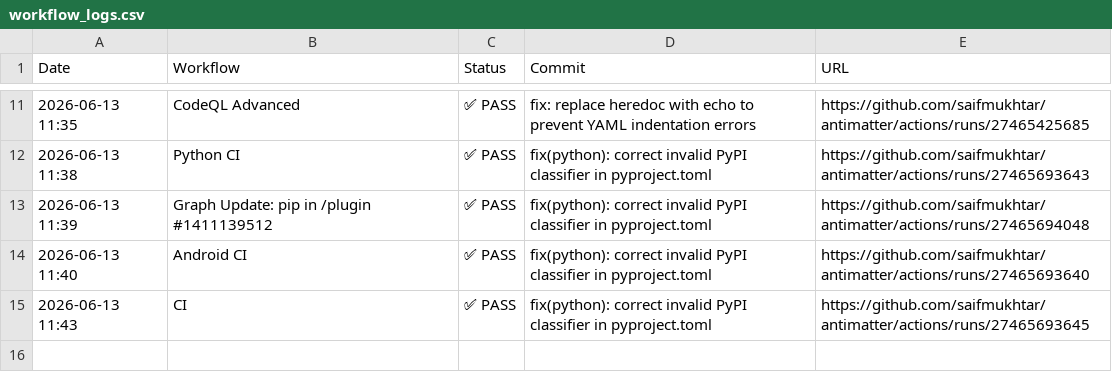
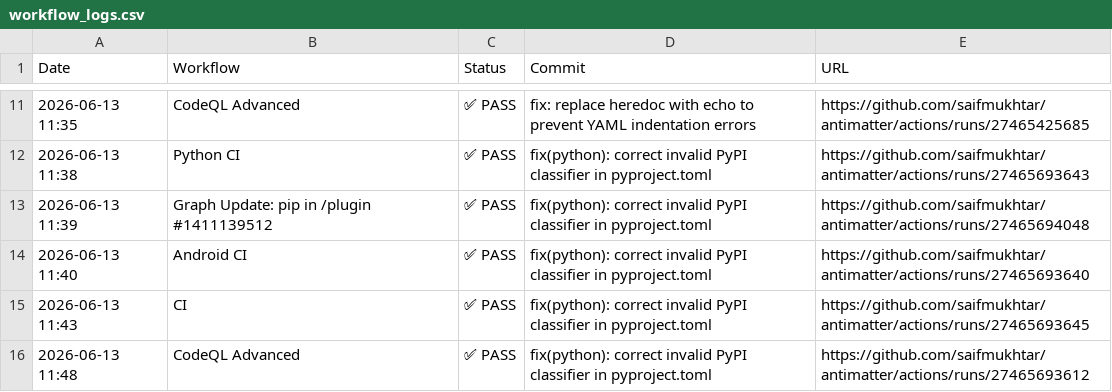
Before and after one commit to Addy-Osmani/Antimatter, a CSV file: .github/ci-logs/workflow_logs.csv, drawn as a sheet; only a part is shown, gaps mark what is left out; the diff names each change by its address in the sheet, - before the commit and + after, or states it on an @@ line.

```diff
--- a/.github/ci-logs/workflow_logs.csv
+++ b/.github/ci-logs/workflow_logs.csv
+row 16: 2026-06-13 11:48 | CodeQL Advanced | ✅ PASS | fix(python): correct invalid PyPI classifier in pyproject.toml | https://github.com/saifmukhtar/antimatter/actions/runs/27465693612
```
Also changed, not shown: 1 other file.
